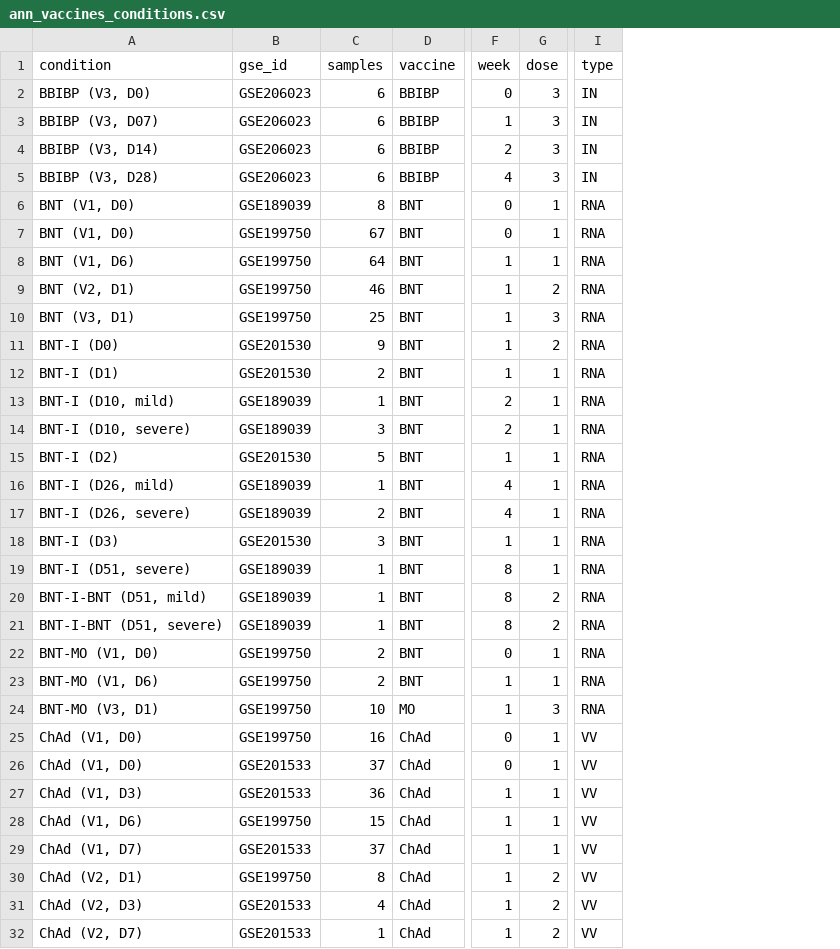
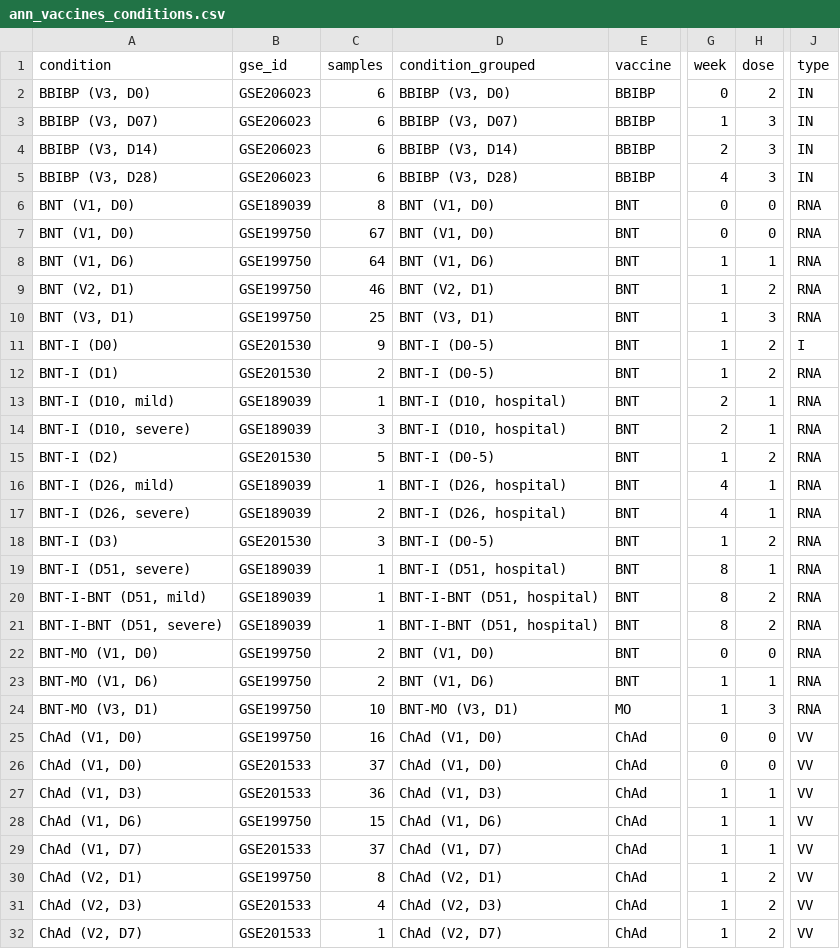
Before and after one commit to wapsyed/covidvax_atlas, a CSV file: Annotations and metadata/ann_vaccines_conditions.csv, drawn as a sheet; only a part is shown, gaps mark what is left out; addresses are those after the commit; the diff covers the shown part only; the diff names each change by its address in the sheet, - before the commit and + after, or states it on an @@ line.

```diff
--- a/Annotations and metadata/ann_vaccines_conditions.csv
+++ b/Annotations and metadata/ann_vaccines_conditions.csv
+column D (condition_grouped), rows 2-32: BBIBP (V3, D0) | BBIBP (V3, D07) | BBIBP (V3, D14) | BBIBP (V3, D28) | BNT (V1, D0) | BNT (V1, D0) | BNT (V1, D6) | BNT (V2, D1) | BNT (V3, D1) | BNT-I (D0-5) | BNT-I (D0-5) | BNT-I (D10, hospital) | BNT-I (D10, hospital) | BNT-I (D0-5) | BNT-I (D26, hospital) | BNT-I (D26, hospital) | BNT-I (D0-5) | BNT-I (D51, hospital) | BNT-I-BNT (D51, hospital) | BNT-I-BNT (D51, hospital) | BNT (V1, D0) | BNT (V1, D6) | BNT-MO (V3, D1) | ChAd (V1, D0) | ChAd (V1, D0) | ChAd (V1, D3) | ChAd (V1, D6) | ChAd (V1, D7) | ChAd (V2, D1) | ChAd (V2, D3) | ChAd (V2, D7)
-H2 (dose): 3
+H2 (dose): 2
-H6:H7 (dose): 1
+H6:H7 (dose): 0
-J11 (type): RNA
+J11 (type): I
-H12 (dose): 1
+H12 (dose): 2
-H15 (dose): 1
+H15 (dose): 2
-H18 (dose): 1
+H18 (dose): 2
-H22 (dose): 1
+H22 (dose): 0
-H25:H26 (dose): 1
+H25:H26 (dose): 0
```
Also changed, not shown: 2 edited cells elsewhere in this file, 17 other files.
